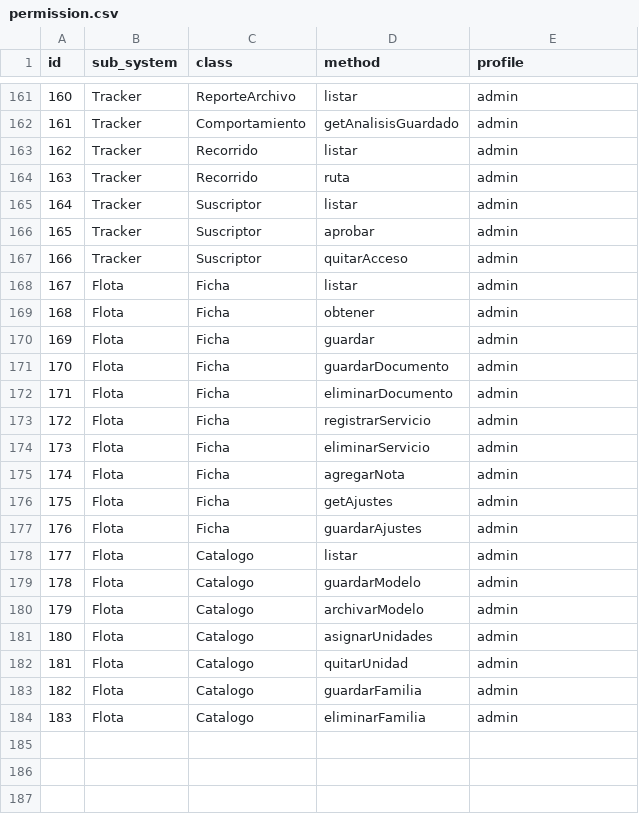
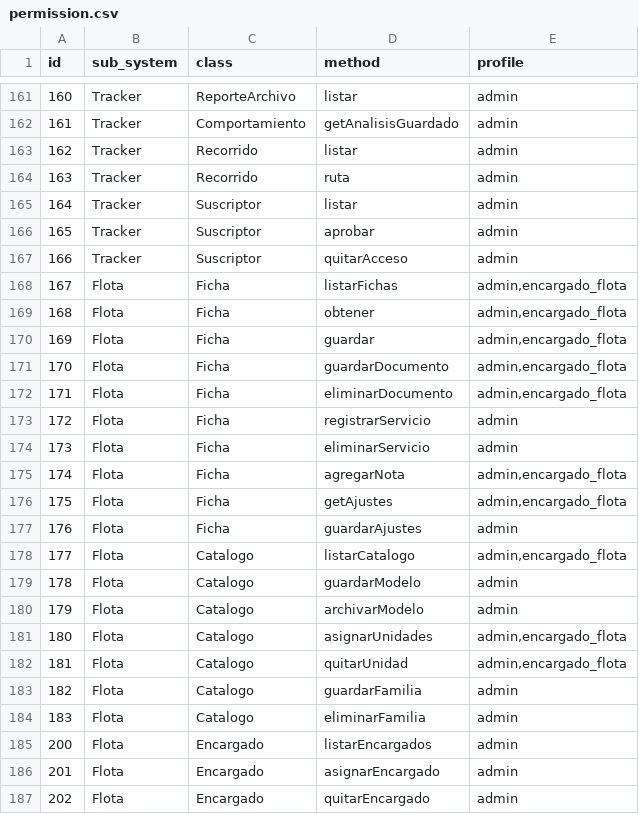
Before and after one commit to MIGUELLUCHO1111/LUCHOO, a CSV file: backend/config/permission.csv, drawn as a sheet; only a part is shown, gaps mark what is left out.

```diff
--- a/backend/config/permission.csv
+++ b/backend/config/permission.csv
@@ -167,18 +167,21 @@ id;sub_system;class;method;profile
 166;Tracker;Suscriptor;quitarAcceso;admin
-167;Flota;Ficha;listar;admin
-168;Flota;Ficha;obtener;admin
-169;Flota;Ficha;guardar;admin
-170;Flota;Ficha;guardarDocumento;admin
-171;Flota;Ficha;eliminarDocumento;admin
+167;Flota;Ficha;listarFichas;admin,encargado_flota
+168;Flota;Ficha;obtener;admin,encargado_flota
+169;Flota;Ficha;guardar;admin,encargado_flota
+170;Flota;Ficha;guardarDocumento;admin,encargado_flota
+171;Flota;Ficha;eliminarDocumento;admin,encargado_flota
 172;Flota;Ficha;registrarServicio;admin
 173;Flota;Ficha;eliminarServicio;admin
-174;Flota;Ficha;agregarNota;admin
-175;Flota;Ficha;getAjustes;admin
+174;Flota;Ficha;agregarNota;admin,encargado_flota
+175;Flota;Ficha;getAjustes;admin,encargado_flota
 176;Flota;Ficha;guardarAjustes;admin
-177;Flota;Catalogo;listar;admin
+177;Flota;Catalogo;listarCatalogo;admin,encargado_flota
 178;Flota;Catalogo;guardarModelo;admin
 179;Flota;Catalogo;archivarModelo;admin
-180;Flota;Catalogo;asignarUnidades;admin
-181;Flota;Catalogo;quitarUnidad;admin
+180;Flota;Catalogo;asignarUnidades;admin,encargado_flota
+181;Flota;Catalogo;quitarUnidad;admin,encargado_flota
 182;Flota;Catalogo;guardarFamilia;admin
 183;Flota;Catalogo;eliminarFamilia;admin
+200;Flota;Encargado;listarEncargados;admin
+201;Flota;Encargado;asignarEncargado;admin
+202;Flota;Encargado;quitarEncargado;admin
```
Also changed, not shown: 18 other files.
